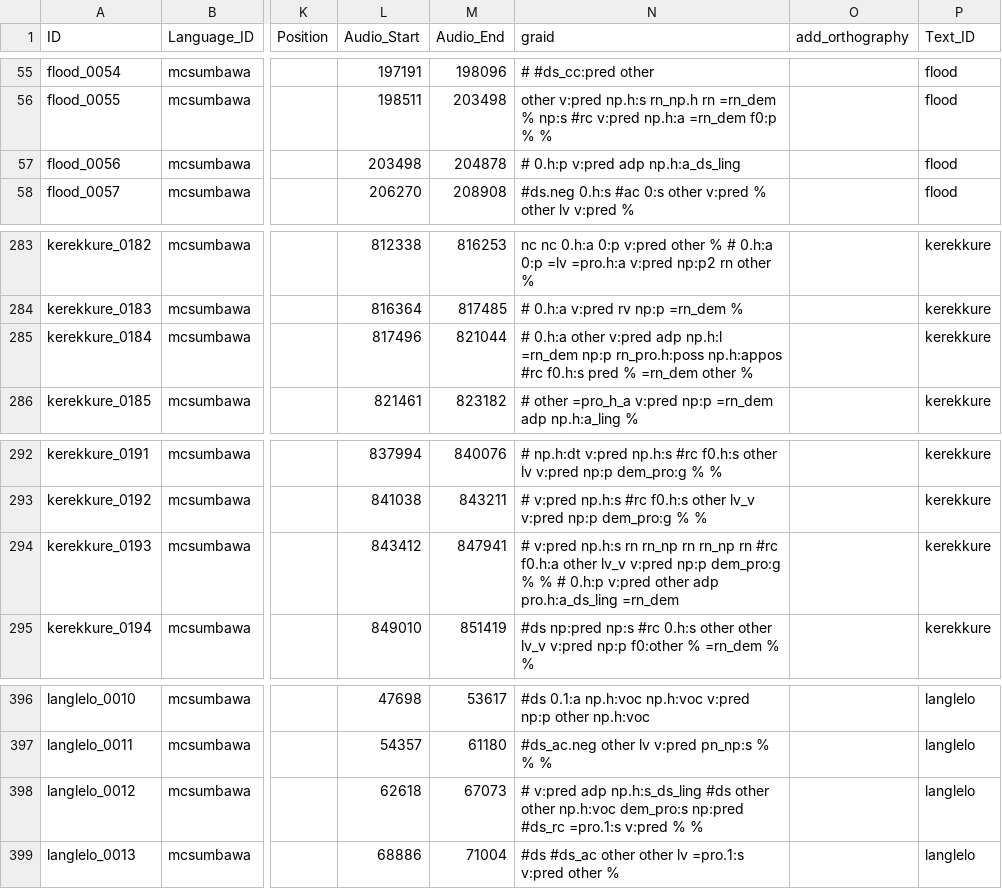
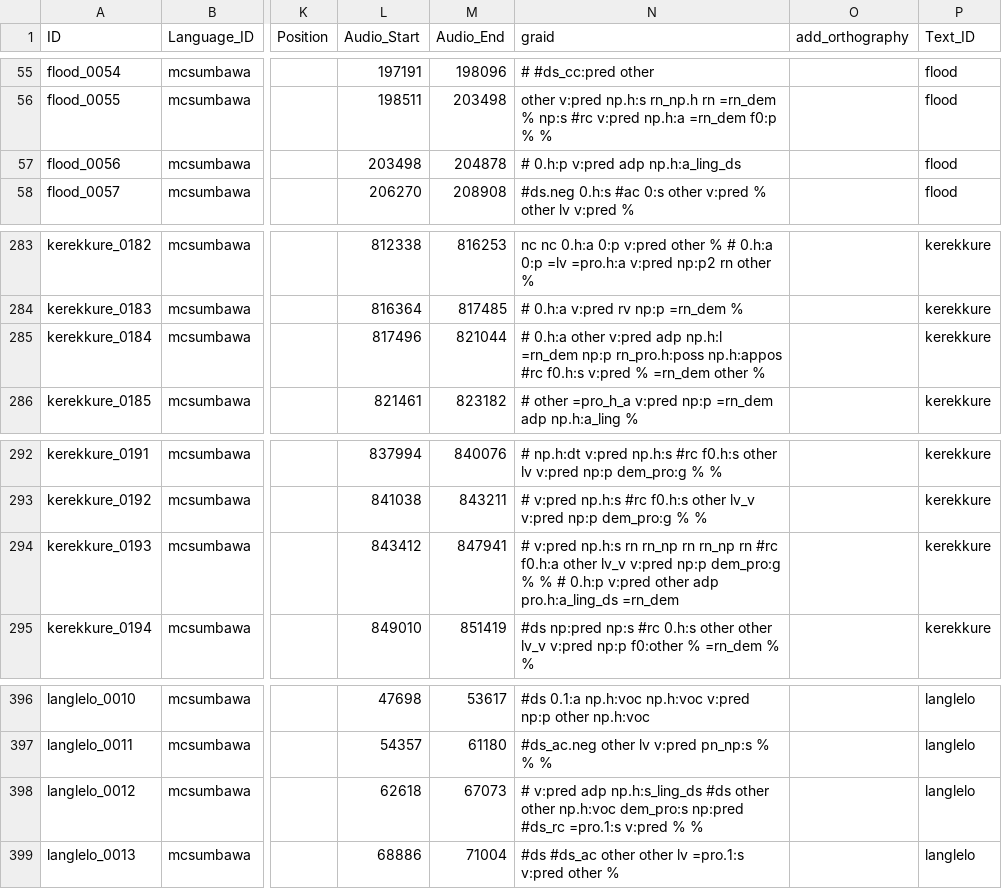
Before and after one commit to Multi-CAST/mcsumbawa, a CSV file: cldf/utterances.csv, drawn as a sheet; only a part is shown, gaps mark what is left out; the diff names each change by its address in the sheet, - before the commit and + after, or states it on an @@ line.

```diff
--- a/cldf/utterances.csv
+++ b/cldf/utterances.csv
-N57 (graid): # 0.h:p v:pred adp np.h:a_ds_ling
+N57 (graid): # 0.h:p v:pred adp np.h:a_ling_ds
-N285 (graid): …#rc f0.h:s pred % =rn_dem…
+N285 (graid): …#rc f0.h:s v:pred % =rn_dem…
-N294 (graid): …other adp pro.h:a_ds_ling =rn_dem
+N294 (graid): …other adp pro.h:a_ling_ds =rn_dem
-N398 (graid): …v:pred adp np.h:s_ds_ling #ds other…
+N398 (graid): …v:pred adp np.h:s_ling_ds #ds other…
```
Also changed, not shown: cldf/media.csv, cldf/media/mc_sumbawa_flood.tsv, 16 other files.
